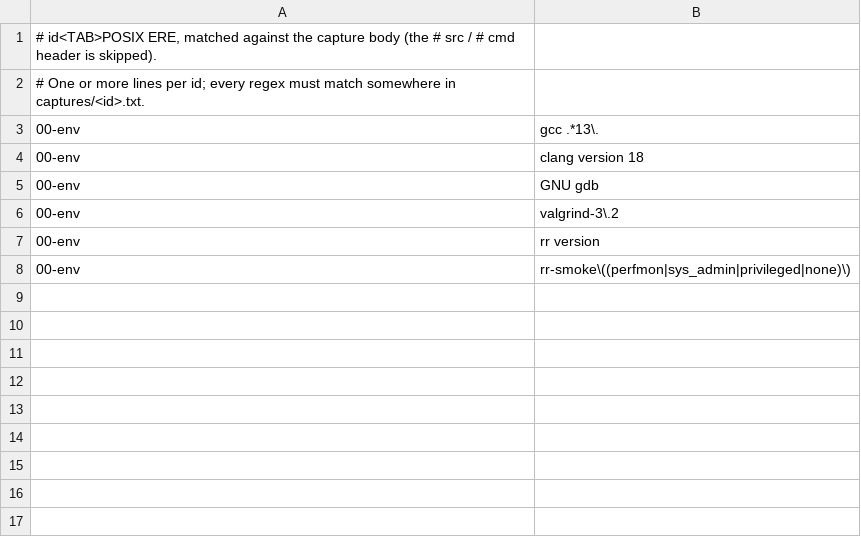
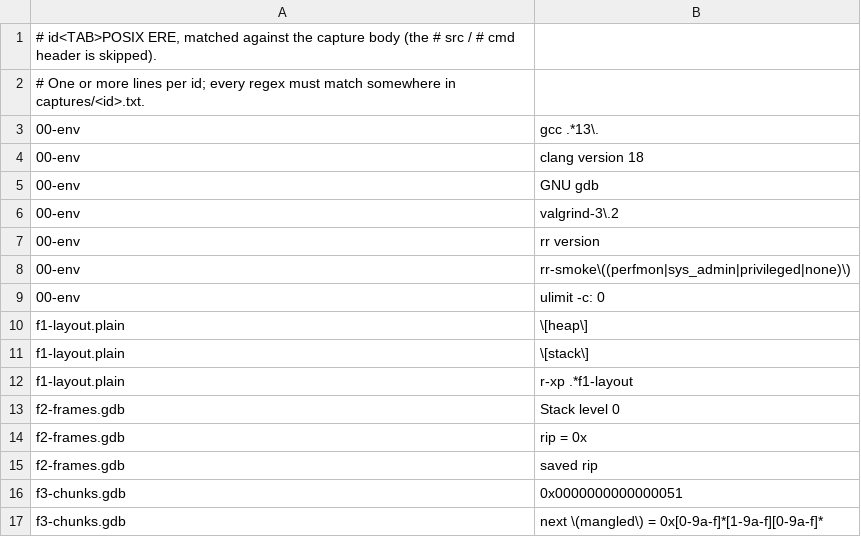
Before and after one commit to divakaran-arrcus/guides, a TSV file: labs/memory-debugging/expect.tsv, drawn as a sheet; the diff names each change by its address in the sheet, - before the commit and + after, or states it on an @@ line.

```diff
--- a/labs/memory-debugging/expect.tsv
+++ b/labs/memory-debugging/expect.tsv
+row 9: 00-env | ulimit -c: 0
+row 10: f1-layout.plain | \[heap\]
+row 11: f1-layout.plain | \[stack\]
+row 12: f1-layout.plain | r-xp .*f1-layout
+row 13: f2-frames.gdb | Stack level 0
+row 14: f2-frames.gdb | rip = 0x
+row 15: f2-frames.gdb | saved rip
+row 16: f3-chunks.gdb | 0x0000000000000051
+row 17: f3-chunks.gdb | next \(mangled\) = 0x[0-9a-f]*[1-9a-f][0-9a-f]*
```
Also changed, not shown: labs/memory-debugging/captures.tsv, 12 other files.
